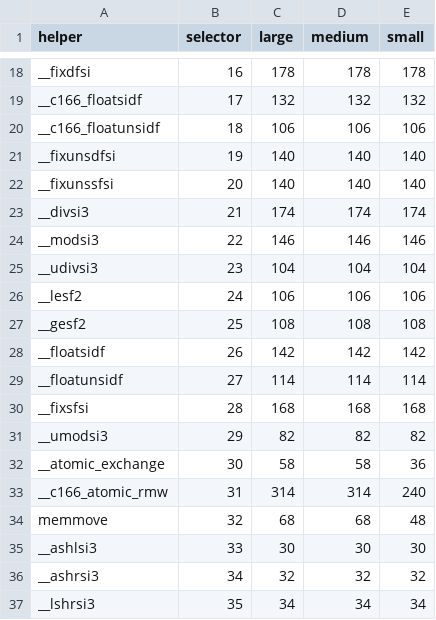
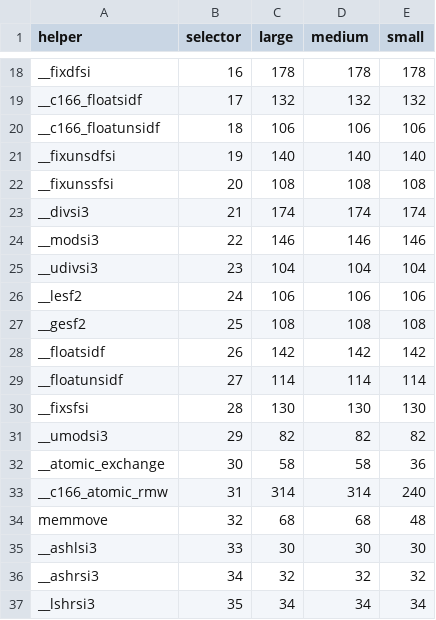
Before and after one commit to siemens-mobile-hacks/llvm-c166-tests, a TSV file: size/runtime-closures.tsv, drawn as a sheet; only a part is shown, gaps mark what is left out.

```diff
--- a/size/runtime-closures.tsv
+++ b/size/runtime-closures.tsv
@@ -21,3 +21,3 @@ __c166_floatunsidf	18	106	106	106
 __fixunsdfsi	19	140	140	140
-__fixunssfsi	20	140	140	140
+__fixunssfsi	20	108	108	108
 __divsi3	21	174	174	174
@@ -29,3 +29,3 @@ __floatsidf	26	142	142	142
 __floatunsidf	27	114	114	114
-__fixsfsi	28	168	168	168
+__fixsfsi	28	130	130	130
 __umodsi3	29	82	82	82
```
Also changed, not shown: 11 other files.
